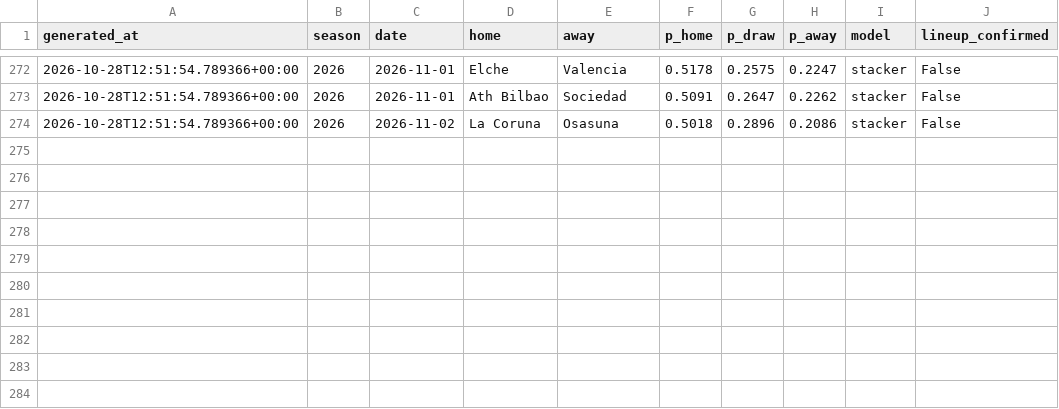
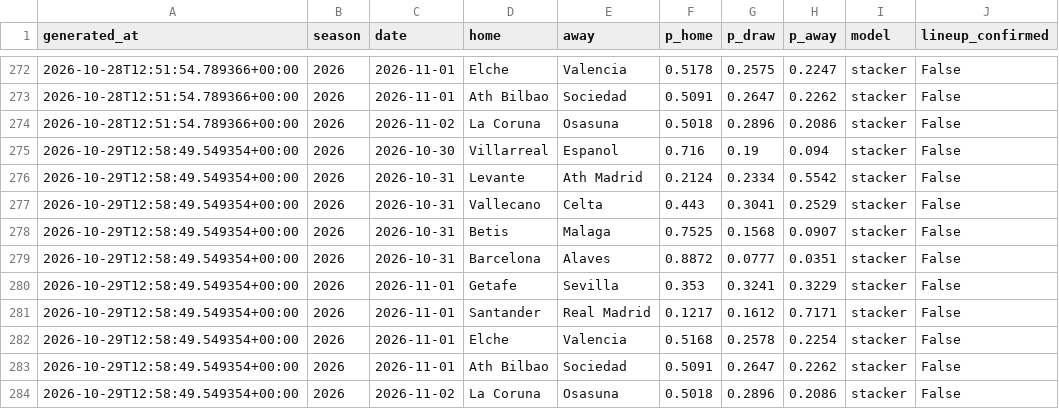
Before and after one commit to SergioMS02/laliga-predictor, a CSV file: predictions/log.csv, drawn as a sheet; only a part is shown, gaps mark what is left out; the diff names each change by its address in the sheet, - before the commit and + after, or states it on an @@ line.

```diff
--- a/predictions/log.csv
+++ b/predictions/log.csv
+row 275: 2026-10-29T12:58:49.549354+00:00 | 2026 | 2026-10-30 | Villarreal | Espanol | 0.716 | 0.19 | 0.094 | stacker | False
+row 276: 2026-10-29T12:58:49.549354+00:00 | 2026 | 2026-10-31 | Levante | Ath Madrid | 0.2124 | 0.2334 | 0.5542 | stacker | False
+row 277: 2026-10-29T12:58:49.549354+00:00 | 2026 | 2026-10-31 | Vallecano | Celta | 0.443 | 0.3041 | 0.2529 | stacker | False
+row 278: 2026-10-29T12:58:49.549354+00:00 | 2026 | 2026-10-31 | Betis | Malaga | 0.7525 | 0.1568 | 0.0907 | stacker | False
+row 279: 2026-10-29T12:58:49.549354+00:00 | 2026 | 2026-10-31 | Barcelona | Alaves | 0.8872 | 0.0777 | 0.0351 | stacker | False
+row 280: 2026-10-29T12:58:49.549354+00:00 | 2026 | 2026-11-01 | Getafe | Sevilla | 0.353 | 0.3241 | 0.3229 | stacker | False
+row 281: 2026-10-29T12:58:49.549354+00:00 | 2026 | 2026-11-01 | Santander | Real Madrid | 0.1217 | 0.1612 | 0.7171 | stacker | False
+row 282: 2026-10-29T12:58:49.549354+00:00 | 2026 | 2026-11-01 | Elche | Valencia | 0.5168 | 0.2578 | 0.2254 | stacker | False
+row 283: 2026-10-29T12:58:49.549354+00:00 | 2026 | 2026-11-01 | Ath Bilbao | Sociedad | 0.5091 | 0.2647 | 0.2262 | stacker | False
+row 284: 2026-10-29T12:58:49.549354+00:00 | 2026 | 2026-11-02 | La Coruna | Osasuna | 0.5018 | 0.2896 | 0.2086 | stacker | False
```
Also changed, not shown: data/raw/coaches_wikidata.csv, data/raw/events_esp.1_2026.csv, 19 other files.
